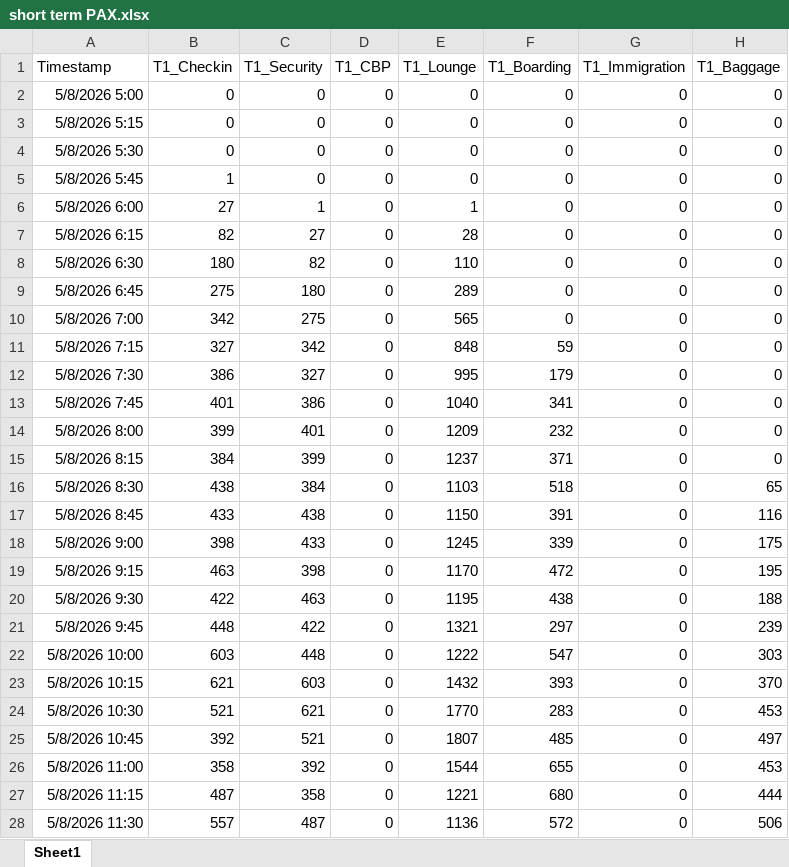
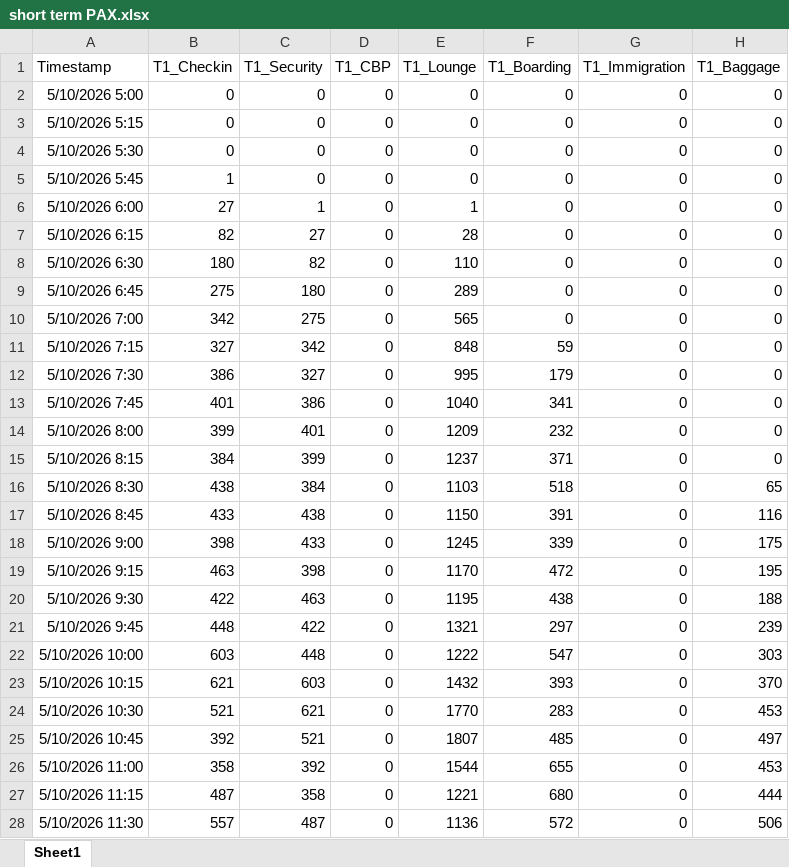
Before and after one commit to amitmanga/DAA-Project, an Excel workbook: data/short term PAX.xlsx, sheet Sheet1, drawn as a sheet; only a part is shown; values as stored, in another font and other column widths than the file's, no borders; the diff covers the shown part only; the diff names each change by its address in the sheet, - before the commit and + after, or states it on an @@ line.

Commit message:
Short & Intraday sorted

```diff
--- a/data/short term PAX.xlsx (sheet Sheet1)
+++ b/data/short term PAX.xlsx (sheet Sheet1)
-A2 (Timestamp): 5/8/2026 5:00
+A2 (Timestamp): 5/10/2026 5:00
-A3 (Timestamp): 5/8/2026 5:15
+A3 (Timestamp): 5/10/2026 5:15
-A4 (Timestamp): 5/8/2026 5:30
+A4 (Timestamp): 5/10/2026 5:30
-A5 (Timestamp): 5/8/2026 5:45
+A5 (Timestamp): 5/10/2026 5:45
-A6 (Timestamp): 5/8/2026 6:00
+A6 (Timestamp): 5/10/2026 6:00
-A7 (Timestamp): 5/8/2026 6:15
+A7 (Timestamp): 5/10/2026 6:15
-A8 (Timestamp): 5/8/2026 6:30
+A8 (Timestamp): 5/10/2026 6:30
-A9 (Timestamp): 5/8/2026 6:45
+A9 (Timestamp): 5/10/2026 6:45
-A10 (Timestamp): 5/8/2026 7:00
+A10 (Timestamp): 5/10/2026 7:00
-A11 (Timestamp): 5/8/2026 7:15
+A11 (Timestamp): 5/10/2026 7:15
-A12 (Timestamp): 5/8/2026 7:30
+A12 (Timestamp): 5/10/2026 7:30
-A13 (Timestamp): 5/8/2026 7:45
+A13 (Timestamp): 5/10/2026 7:45
-A14 (Timestamp): 5/8/2026 8:00
+A14 (Timestamp): 5/10/2026 8:00
-A15 (Timestamp): 5/8/2026 8:15
+A15 (Timestamp): 5/10/2026 8:15
-A16 (Timestamp): 5/8/2026 8:30
+A16 (Timestamp): 5/10/2026 8:30
-A17 (Timestamp): 5/8/2026 8:45
+A17 (Timestamp): 5/10/2026 8:45
-A18 (Timestamp): 5/8/2026 9:00
+A18 (Timestamp): 5/10/2026 9:00
-A19 (Timestamp): 5/8/2026 9:15
+A19 (Timestamp): 5/10/2026 9:15
-A20 (Timestamp): 5/8/2026 9:30
+A20 (Timestamp): 5/10/2026 9:30
-A21 (Timestamp): 5/8/2026 9:45
+A21 (Timestamp): 5/10/2026 9:45
-A22 (Timestamp): 5/8/2026 10:00
+A22 (Timestamp): 5/10/2026 10:00
-A23 (Timestamp): 5/8/2026 10:15
+A23 (Timestamp): 5/10/2026 10:15
-A24 (Timestamp): 5/8/2026 10:30
+A24 (Timestamp): 5/10/2026 10:30
-A25 (Timestamp): 5/8/2026 10:45
+A25 (Timestamp): 5/10/2026 10:45
-A26 (Timestamp): 5/8/2026 11:00
+A26 (Timestamp): 5/10/2026 11:00
-A27 (Timestamp): 5/8/2026 11:15
+A27 (Timestamp): 5/10/2026 11:15
-A28 (Timestamp): 5/8/2026 11:30
+A28 (Timestamp): 5/10/2026 11:30
```
Also changed, not shown: 337 edited cells elsewhere in this sheet, 6 other files.
